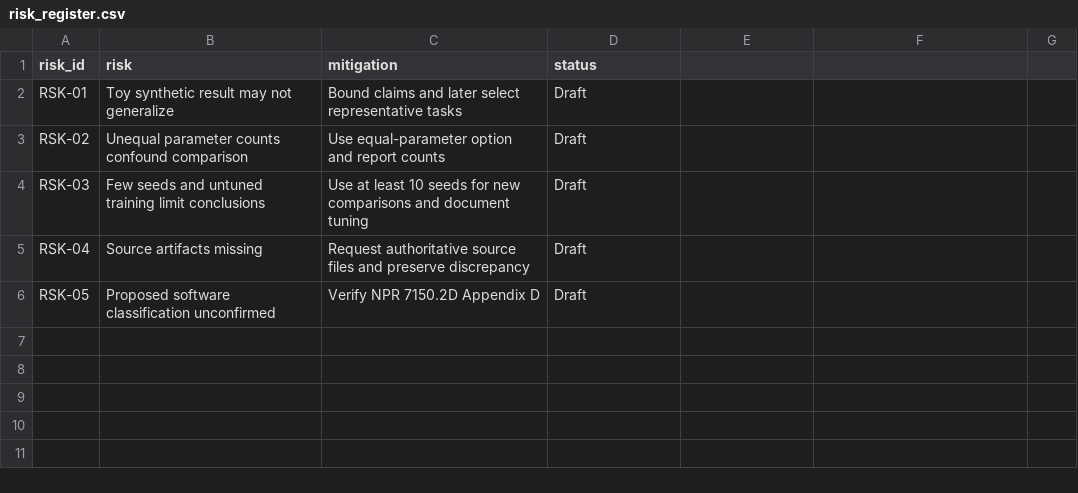
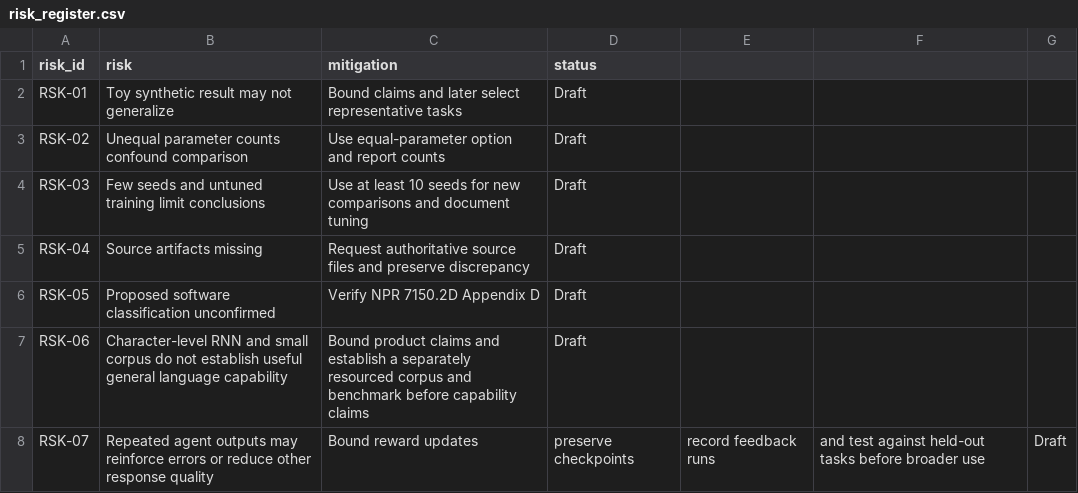
Before and after one commit to damianwalker356-hub/Node_network_Brna, a CSV file: docs/risk_register.csv, drawn as a sheet.

```diff
--- a/docs/risk_register.csv
+++ b/docs/risk_register.csv
@@ -6 +6,3 @@ RSK-04,Source artifacts missing,Request authoritative source files and preserve
 RSK-05,Proposed software classification unconfirmed,Verify NPR 7150.2D Appendix D,Draft
+RSK-06,Character-level RNN and small corpus do not establish useful general language capability,Bound product claims and establish a separately resourced corpus and benchmark before capability claims,Draft
+RSK-07,Repeated agent outputs may reinforce errors or reduce other response quality,Bound reward updates, preserve checkpoints, record feedback runs, and test against held-out tasks before broader use,Draft
```
Also changed, not shown: compliance/traceability.csv, 48 other files.
